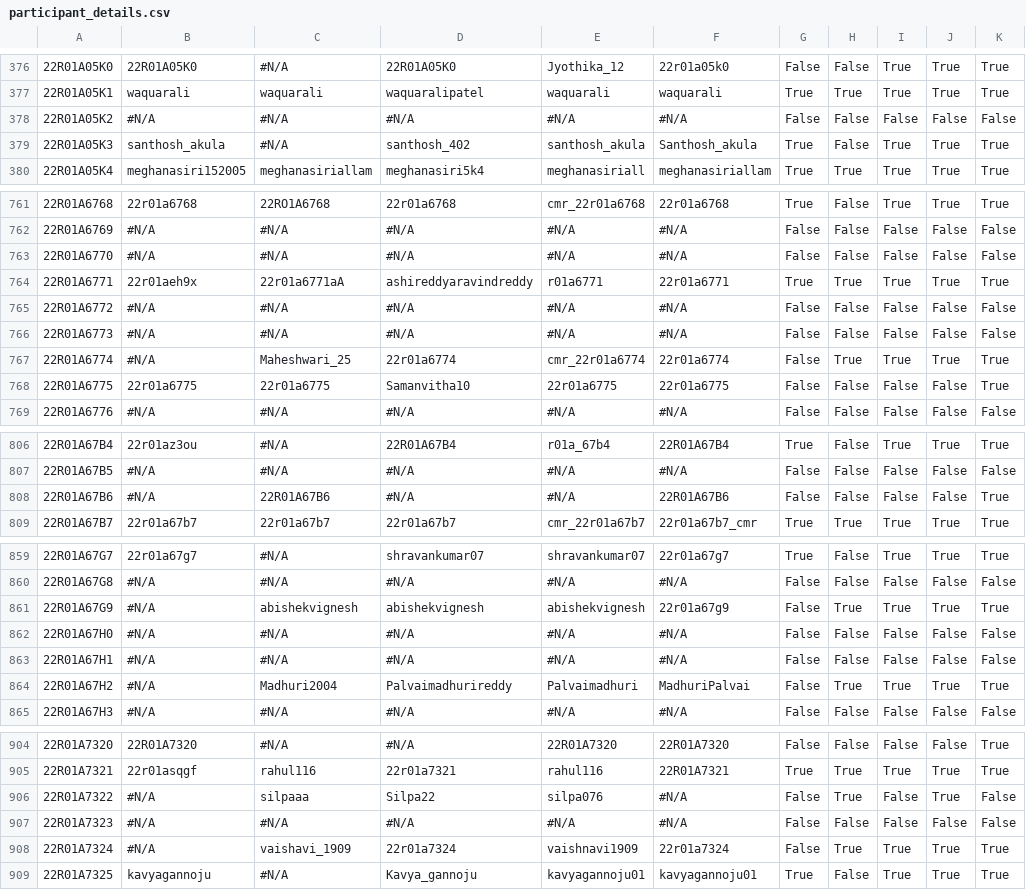
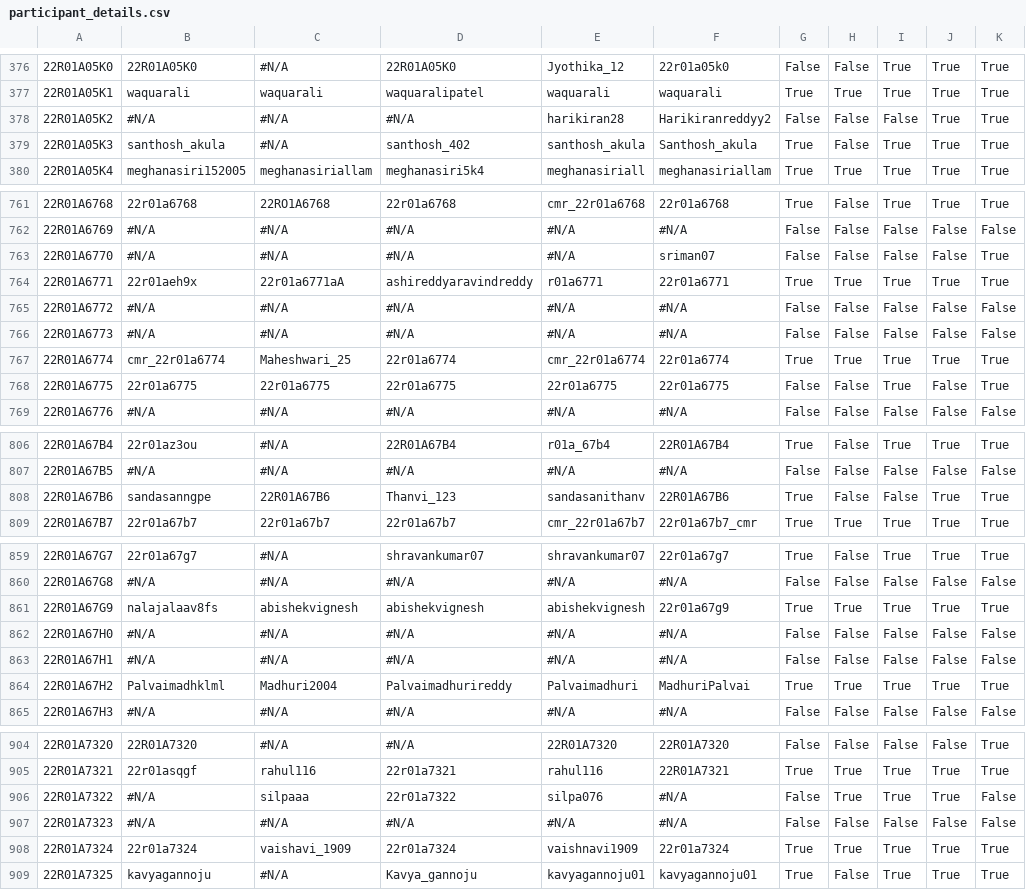
Before and after one commit to gabyah92/CMRIT2026Leaderboard, a CSV file: src/main/resources/participant_details.csv, drawn as a sheet; only a part is shown, gaps mark what is left out; the diff covers the shown part only; the diff names each change by its address in the sheet, - before the commit and + after, or states it on an @@ line.

```diff
--- a/src/main/resources/participant_details.csv
+++ b/src/main/resources/participant_details.csv
-E378: #N/A
+E378: harikiran28
-F378: #N/A
+F378: Harikiranreddyy2
-J378: False
+J378: True
-K378: False
+K378: True
-F763: #N/A
+F763: sriman07
-K763: False
+K763: True
-B767: #N/A
+B767: cmr_22r01a6774
-G767: False
+G767: True
-D768: Samanvitha10
+D768: 22r01a6775
-I768: False
+I768: True
-B808: #N/A
+B808: sandasanngpe
-D808: #N/A
+D808: Thanvi_123
-E808: #N/A
+E808: sandasanithanv
-G808: False
+G808: True
-J808: False
+J808: True
-B861: #N/A
+B861: nalajalaav8fs
-G861: False
+G861: True
-B864: #N/A
+B864: Palvaimadhklml
-G864: False
+G864: True
-D906: Silpa22
+D906: 22r01a7322
-I906: False
+I906: True
-B908: #N/A
+B908: 22r01a7324
-G908: False
+G908: True
```
Also changed, not shown: 44 edited cells elsewhere in this file.
